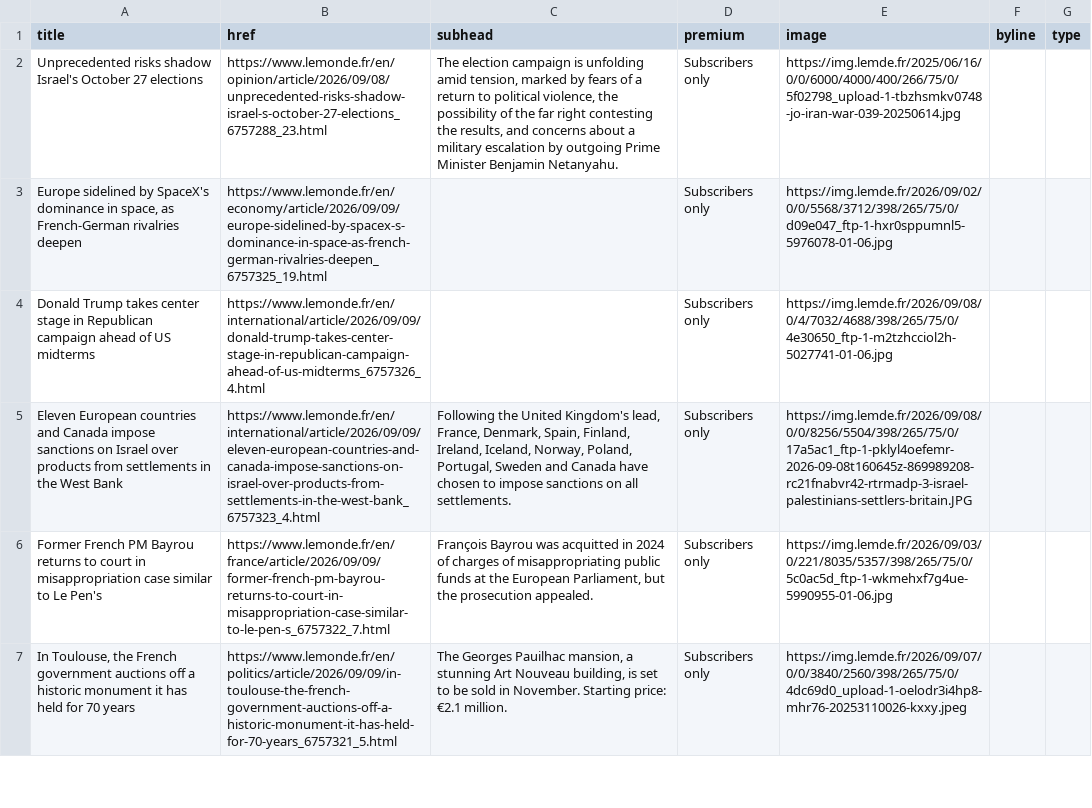
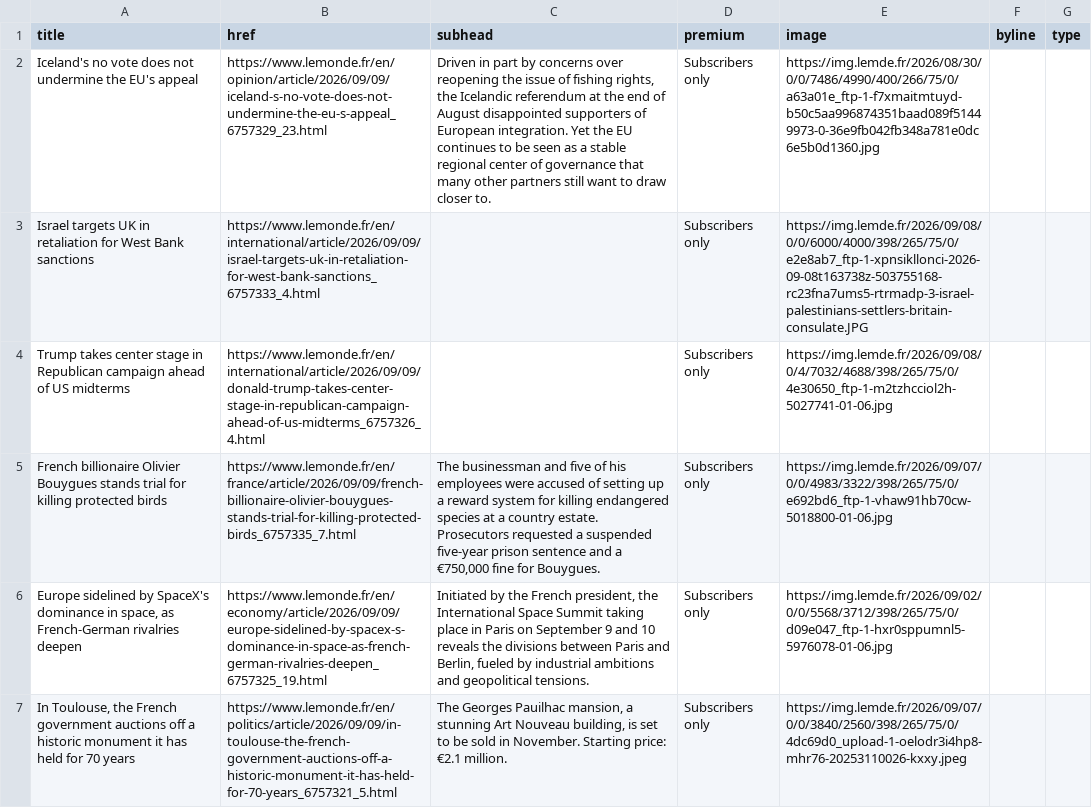
Before and after one commit to nicchoi-29/lede-07-homework-lemonde, a CSV file: lemonde-headlines.csv, drawn as a sheet; only a part is shown; removed rows and columns are numbered as before the commit, all else as after; the diff covers the shown part only; the diff names each change by its address in the sheet, - before the commit and + after, or states it on an @@ line.

```diff
--- a/lemonde-headlines.csv
+++ b/lemonde-headlines.csv
-A2 (title): Unprecedented risks shadow Israel's October 27 elections
+A2 (title): Iceland's no vote does not undermine the EU's appeal
-B2 (href): https://www.lemonde.fr/en/opinion/article/2026/09/08/unprecedented-risks-shadow-israel-s-october-27-elections_6757288_23.html
+B2 (href): https://www.lemonde.fr/en/opinion/article/2026/09/09/iceland-s-no-vote-does-not-undermine-the-eu-s-appeal_6757329_23.html
-C2 (subhead): The election campaign is unfolding amid tension, marked by fears of a return to political violence, the possibility of the far right contesting the results, and concerns about a military escalation by outgoing Prime Minister Benjamin Netanyahu.
+C2 (subhead): Driven in part by concerns over reopening the issue of fishing rights, the Icelandic referendum at the end of August disappointed supporters of European integration. Yet the EU continues to be seen as a stable regional center of governance that many other partners still want to draw closer to.
-E2 (image): https://img.lemde.fr/2025/06/16/0/0/6000/4000/400/266/75/0/5f02798_upload-1-tbzhsmkv0748-jo-iran-war-039-20250614.jpg
+E2 (image): https://img.lemde.fr/2026/08/30/0/0/7486/4990/400/266/75/0/a63a01e_ftp-1-f7xmaitmtuyd-b50c5aa996874351baad089f51449973-0-36e9fb042fb348a781e0dc6e5b0d1360.jpg
+row 3: Israel targets UK in retaliation for West Bank sanctions | https://www.lemonde.fr/en/international/article/2026/09/09/israel-targets-uk-in-retaliation-for-west-bank-sanctions_6757333_4.html |  | Subscribers only | https://img.lemde.fr/2026/09/08/0/0/6000/4000/398/265/75/0/e2e8ab7_ftp-1-xpnsikllonci-2026-09-08t163738z-503755168-rc23fna7ums5-rtrmadp-3-israel-palestinians-settlers-britain-consulate.JPG
+row 4: Trump takes center stage in Republican campaign ahead of US midterms | https://www.lemonde.fr/en/international/article/2026/09/09/donald-trump-takes-center-stage-in-republican-campaign-ahead-of-us-midterms_6757326_4.html |  | Subscribers only | https://img.lemde.fr/2026/09/08/0/4/7032/4688/398/265/75/0/4e30650_ftp-1-m2tzhcciol2h-5027741-01-06.jpg
+row 5: French billionaire Olivier Bouygues stands trial for killing protected birds | https://www.lemonde.fr/en/france/article/2026/09/09/french-billionaire-olivier-bouygues-stands-trial-for-killing-protected-birds_6757335_7.html | The businessman and five of his employees were accused of setting up a reward system for killing endangered species at a country estate. Prosecutors requested a suspended five-year prison sentence and a €750,000 fine for Bouygues. | Subscribers only | https://img.lemde.fr/2026/09/07/0/0/4983/3322/398/265/75/0/e692bd6_ftp-1-vhaw91hb70cw-5018800-01-06.jpg
-C6 (subhead): (empty)
+C6 (subhead): Initiated by the French president, the International Space Summit taking place in Paris on September 9 and 10 reveals the divisions between Paris and Berlin, fueled by industrial ambitions and geopolitical tensions.
-row 4: Donald Trump takes center stage in Republican campaign ahead of US midterms | https://www.lemonde.fr/en/international/article/2026/09/09/donald-trump-takes-center-stage-in-republican-campaign-ahead-of-us-midterms_6757326_4.html |  | Subscribers only | https://img.lemde.fr/2026/09/08/0/4/7032/4688/398/265/75/0/4e30650_ftp-1-m2tzhcciol2h-5027741-01-06.jpg
-row 5: Eleven European countries and Canada impose sanctions on Israel over products from settlements in the West Bank | https://www.lemonde.fr/en/international/article/2026/09/09/eleven-european-countries-and-canada-impose-sanctions-on-israel-over-products-from-settlements-in-the-west-bank_6757323_4.html | Following the United Kingdom's lead, France, Denmark, Spain, Finland, Ireland, Iceland, Norway, Poland, Portugal, Sweden and Canada have chosen to impose sanctions on all settlements. | Subscribers only | https://img.lemde.fr/2026/09/08/0/0/8256/5504/398/265/75/0/17a5ac1_ftp-1-pklyl4oefemr-2026-09-08t160645z-869989208-rc21fnabvr42-rtrmadp-3-israel-palestinians-settlers-britain.JPG
-row 6: Former French PM Bayrou returns to court in misappropriation case similar to Le Pen's | https://www.lemonde.fr/en/france/article/2026/09/09/former-french-pm-bayrou-returns-to-court-in-misappropriation-case-similar-to-le-pen-s_6757322_7.html | François Bayrou was acquitted in 2024 of charges of misappropriating public funds at the European Parliament, but the prosecution appealed. | Subscribers only | https://img.lemde.fr/2026/09/03/0/221/8035/5357/398/265/75/0/5c0ac5d_ftp-1-wkmehxf7g4ue-5990955-01-06.jpg
```
Also changed, not shown: 10 added rows, 10 removed rows and 15 edited cells elsewhere in this file.
